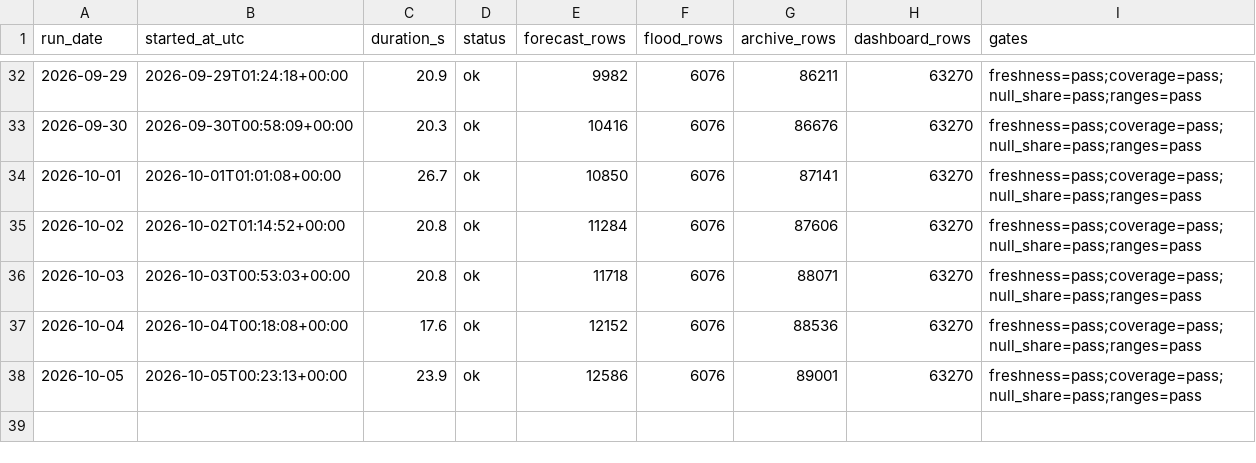
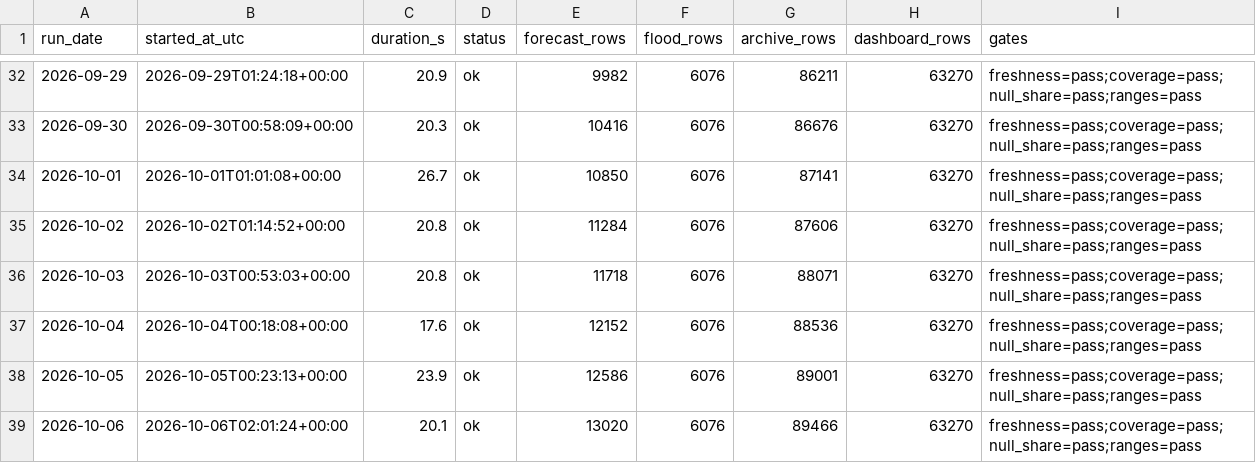
Before and after one commit to Marcus-Chu-Chu/bahaulan, a CSV file: logs/runs.csv, drawn as a sheet; only a part is shown, gaps mark what is left out; the diff names each change by its address in the sheet, - before the commit and + after, or states it on an @@ line.

```diff
--- a/logs/runs.csv
+++ b/logs/runs.csv
+row 39: 2026-10-06 | 2026-10-06T02:01:24+00:00 | 20.1 | ok | 13020 | 6076 | 89466 | 63270 | freshness=pass;coverage=pass;null_share=pass;ranges=pass
```
Also changed, not shown: exports/monthly_normal.csv, exports/river.csv, 4 other files.
